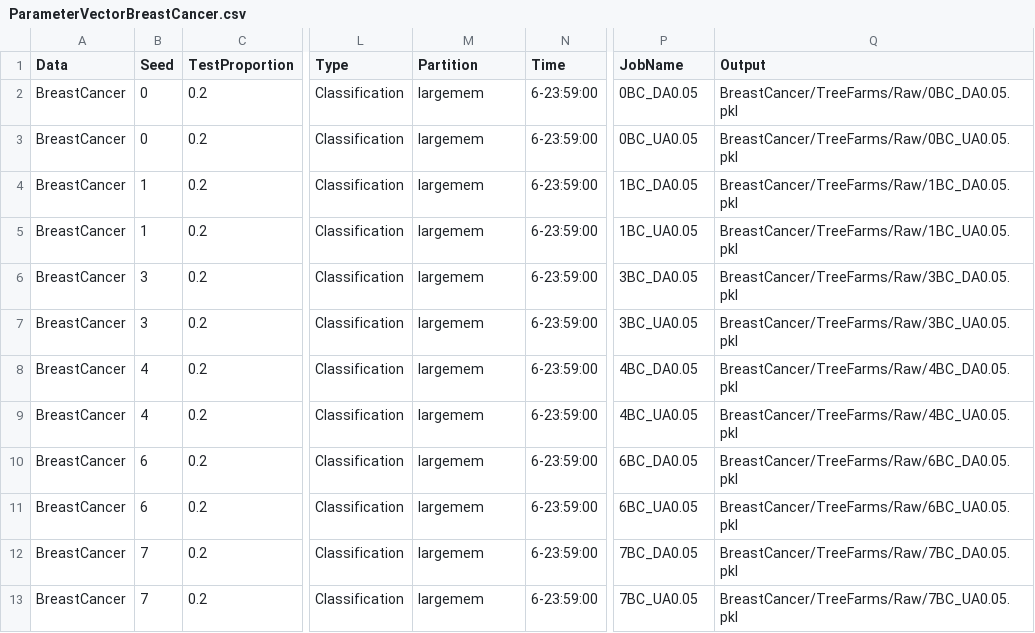
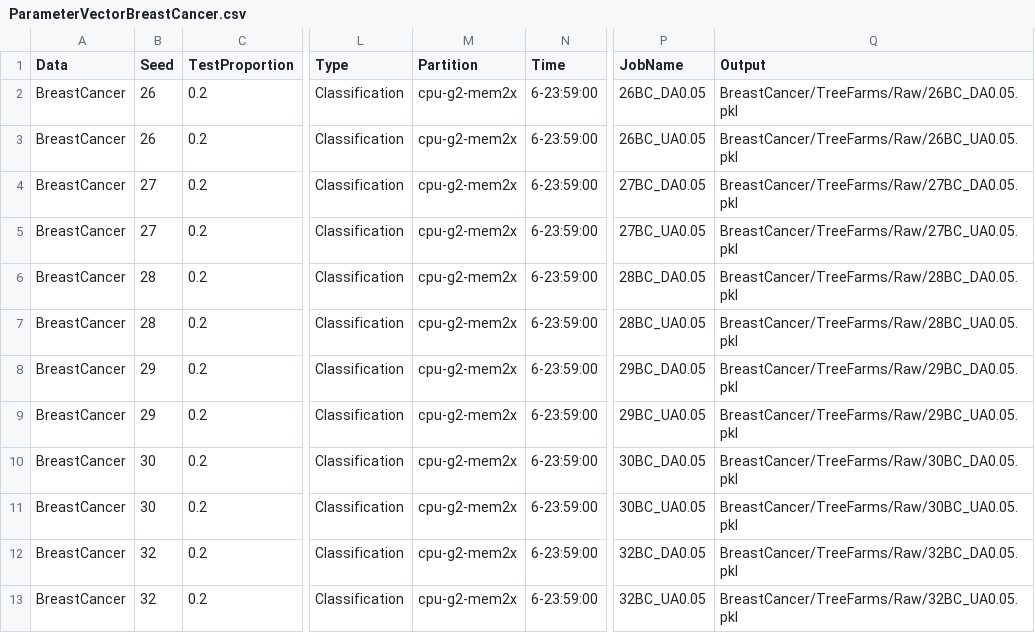
Before and after one commit to troyrusso/RashomonActiveLearning1, a CSV file: Data/ParameterVectors/ParameterVectorBreastCancer.csv, drawn as a sheet; only a part is shown, gaps mark what is left out; the diff covers the shown part only; the diff names each change by its address in the sheet, - before the commit and + after, or states it on an @@ line.

Commit message:
[26, 27, 28, 29, 30, 32, 33, 34, 36, 39, 40, 41, 42, 43, 44, 45, 46, 47, 48, 49]

```diff
--- a/Data/ParameterVectors/ParameterVectorBreastCancer.csv
+++ b/Data/ParameterVectors/ParameterVectorBreastCancer.csv
-B2:B3 (Seed): 0
+B2:B3 (Seed): 26
-M2:M13 (Partition): largemem
+M2:M13 (Partition): cpu-g2-mem2x
-P2 (JobName): 0BC_DA0.05
+P2 (JobName): 26BC_DA0.05
-Q2 (Output): BreastCancer/TreeFarms/Raw/0BC_DA0.05.pkl
+Q2 (Output): BreastCancer/TreeFarms/Raw/26BC_DA0.05.pkl
-P3 (JobName): 0BC_UA0.05
+P3 (JobName): 26BC_UA0.05
-Q3 (Output): BreastCancer/TreeFarms/Raw/0BC_UA0.05.pkl
+Q3 (Output): BreastCancer/TreeFarms/Raw/26BC_UA0.05.pkl
-B4:B5 (Seed): 1
+B4:B5 (Seed): 27
-P4 (JobName): 1BC_DA0.05
+P4 (JobName): 27BC_DA0.05
-Q4 (Output): BreastCancer/TreeFarms/Raw/1BC_DA0.05.pkl
+Q4 (Output): BreastCancer/TreeFarms/Raw/27BC_DA0.05.pkl
-P5 (JobName): 1BC_UA0.05
+P5 (JobName): 27BC_UA0.05
-Q5 (Output): BreastCancer/TreeFarms/Raw/1BC_UA0.05.pkl
+Q5 (Output): BreastCancer/TreeFarms/Raw/27BC_UA0.05.pkl
-B6:B7 (Seed): 3
+B6:B7 (Seed): 28
-P6 (JobName): 3BC_DA0.05
+P6 (JobName): 28BC_DA0.05
-Q6 (Output): BreastCancer/TreeFarms/Raw/3BC_DA0.05.pkl
+Q6 (Output): BreastCancer/TreeFarms/Raw/28BC_DA0.05.pkl
-P7 (JobName): 3BC_UA0.05
+P7 (JobName): 28BC_UA0.05
-Q7 (Output): BreastCancer/TreeFarms/Raw/3BC_UA0.05.pkl
+Q7 (Output): BreastCancer/TreeFarms/Raw/28BC_UA0.05.pkl
-B8:B9 (Seed): 4
+B8:B9 (Seed): 29
-P8 (JobName): 4BC_DA0.05
+P8 (JobName): 29BC_DA0.05
-Q8 (Output): BreastCancer/TreeFarms/Raw/4BC_DA0.05.pkl
+Q8 (Output): BreastCancer/TreeFarms/Raw/29BC_DA0.05.pkl
-P9 (JobName): 4BC_UA0.05
+P9 (JobName): 29BC_UA0.05
-Q9 (Output): BreastCancer/TreeFarms/Raw/4BC_UA0.05.pkl
+Q9 (Output): BreastCancer/TreeFarms/Raw/29BC_UA0.05.pkl
-B10:B11 (Seed): 6
+B10:B11 (Seed): 30
-P10 (JobName): 6BC_DA0.05
+P10 (JobName): 30BC_DA0.05
-Q10 (Output): BreastCancer/TreeFarms/Raw/6BC_DA0.05.pkl
+Q10 (Output): BreastCancer/TreeFarms/Raw/30BC_DA0.05.pkl
-P11 (JobName): 6BC_UA0.05
+P11 (JobName): 30BC_UA0.05
-Q11 (Output): BreastCancer/TreeFarms/Raw/6BC_UA0.05.pkl
+Q11 (Output): BreastCancer/TreeFarms/Raw/30BC_UA0.05.pkl
-B12:B13 (Seed): 7
+B12:B13 (Seed): 32
-P12 (JobName): 7BC_DA0.05
+P12 (JobName): 32BC_DA0.05
-Q12 (Output): BreastCancer/TreeFarms/Raw/7BC_DA0.05.pkl
+Q12 (Output): BreastCancer/TreeFarms/Raw/32BC_DA0.05.pkl
-P13 (JobName): 7BC_UA0.05
+P13 (JobName): 32BC_UA0.05
-Q13 (Output): BreastCancer/TreeFarms/Raw/7BC_UA0.05.pkl
+Q13 (Output): BreastCancer/TreeFarms/Raw/32BC_UA0.05.pkl
```
Also changed, not shown: 112 edited cells elsewhere in this file.
